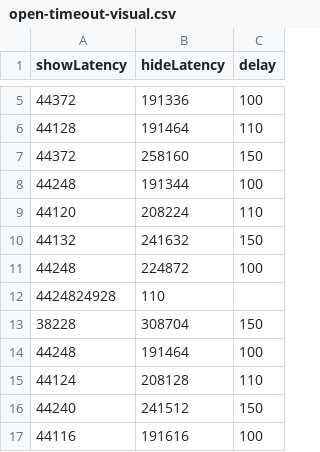
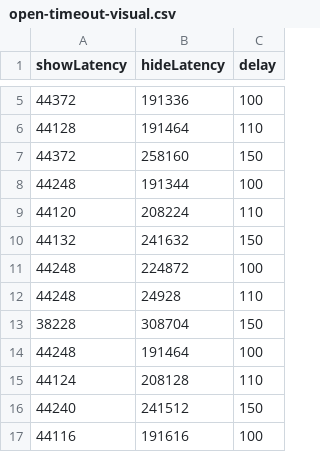
Before and after one commit to ProjectImplicit/minno-perf, a CSV file: timeout/results_visual/open-timeout-visual.csv, drawn as a sheet; only a part is shown, gaps mark what is left out; removed rows and columns are numbered as before the commit, all else as after; the diff names each change by its address in the sheet, - before the commit and + after, or states it on an @@ line.

Commit message:
fix(timeout): fix os.csv formatting

```diff
--- a/timeout/results_visual/open-timeout-visual.csv
+++ b/timeout/results_visual/open-timeout-visual.csv
-row 12: 4424824928 | 110
+row 12: 44248 | 24928 | 110
```
